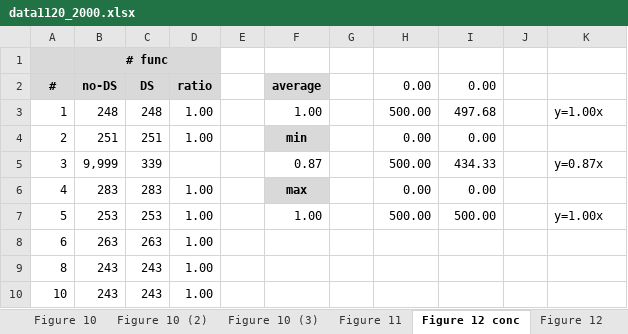
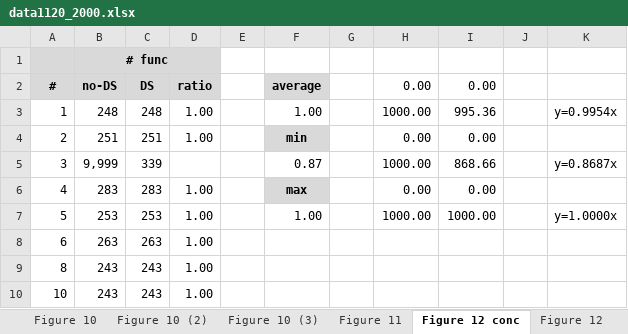
Before and after one commit to sukyoung/safe, an Excel workbook: paper/pldi21/img/data1120_2000.xlsx, sheet Figure 12 conc, drawn as a sheet; only a part is shown; values as stored, in another font and other column widths than the file's, no borders; charts and pictures not drawn; the diff names each change by its address in the sheet, - before the commit and + after, or states it on an @@ line.

```diff
--- a/paper/pldi21/img/data1120_2000.xlsx (sheet Figure 12 conc)
+++ b/paper/pldi21/img/data1120_2000.xlsx (sheet Figure 12 conc)
-H3 (0.00): 500.00
+H3 (0.00): 1000.00
-I3 (0.00): 497.68
+I3 (0.00): 995.36
-K3: y=1.00x
+K3: y=0.9954x
-H5 (0.00): 500.00
+H5 (0.00): 1000.00
-I5 (0.00): 434.33
+I5 (0.00): 868.66
-K5: y=0.87x
+K5: y=0.8687x
-H7 (0.00): 500.00
+H7 (0.00): 1000.00
-I7 (0.00): 500.00
+I7 (0.00): 1000.00
-K7: y=1.00x
+K7: y=1.0000x
```
Also changed, not shown: sheet Figure 12, sheet random, formulas that keep their value, charts or pictures, 4 other files.
